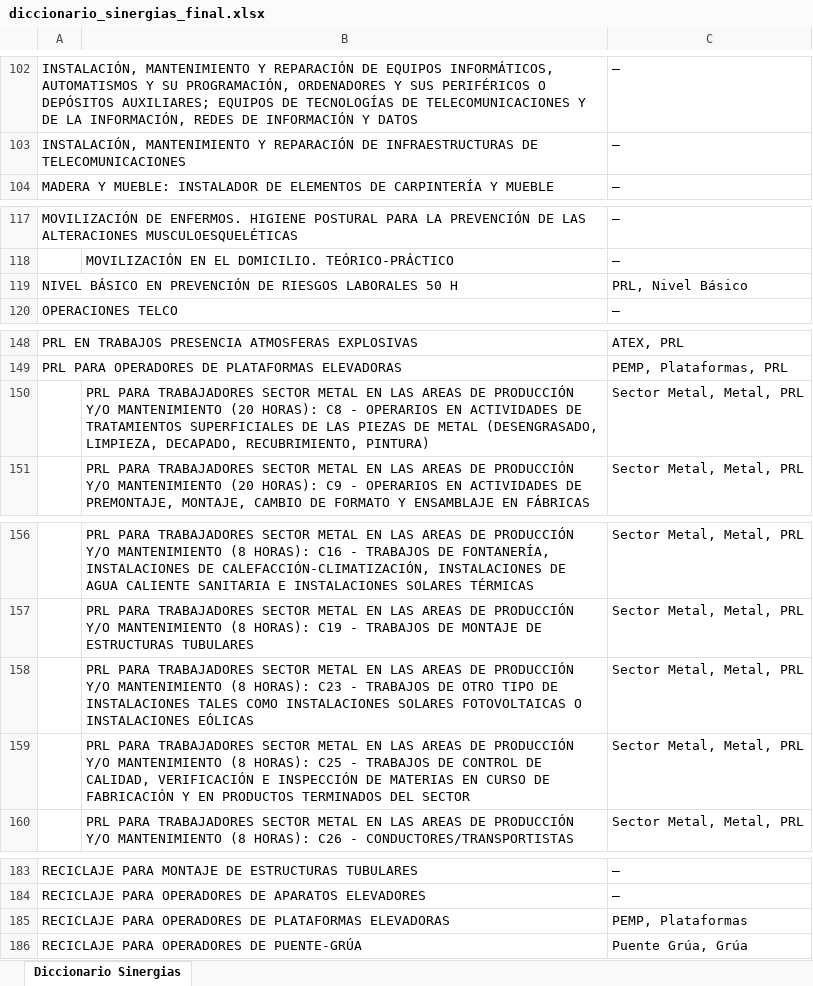
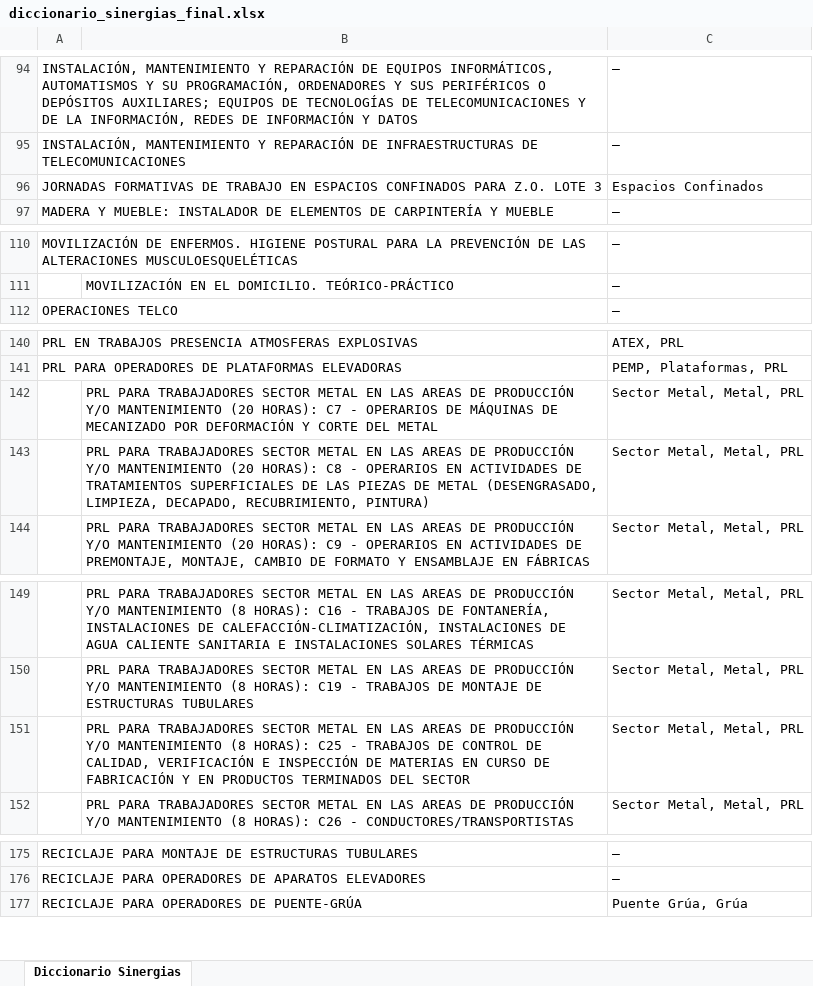
Before and after one commit to rgarciarojo76-ctrl/Direccion-Tecnica-Integracion-Formacion, an Excel workbook: public/data/diccionario_sinergias_final.xlsx, sheet Diccionario Sinergias, drawn as a sheet; only a part is shown, gaps mark what is left out; values as stored, in another font and other column widths than the file's, no borders; removed rows and columns are numbered as before the commit, all else as after; the diff covers the shown part only; the diff names each change by its address in the sheet, - before the commit and + after, or states it on an @@ line.

```diff
--- a/public/data/diccionario_sinergias_final.xlsx (sheet Diccionario Sinergias)
+++ b/public/data/diccionario_sinergias_final.xlsx (sheet Diccionario Sinergias)
+row 96: JORNADAS FORMATIVAS DE TRABAJO EN ESPACIOS CONFINADOS PARA Z.O. LOTE 3 |  | Espacios Confinados
-row 119: NIVEL BÁSICO EN PREVENCIÓN DE RIESGOS LABORALES 50 H |  | PRL, Nivel Básico
+row 142:  | PRL PARA TRABAJADORES SECTOR METAL EN LAS AREAS DE PRODUCCIÓN Y/O MANTENIMIENTO (20 HORAS): C7 - OPERARIOS DE MÁQUINAS DE MECANIZADO POR DEFORMACIÓN Y CORTE DEL METAL | Sector Metal, Metal, PRL
-row 158:  | PRL PARA TRABAJADORES SECTOR METAL EN LAS AREAS DE PRODUCCIÓN Y/O MANTENIMIENTO (8 HORAS): C23 - TRABAJOS DE OTRO TIPO DE INSTALACIONES TALES COMO INSTALACIONES SOLARES FOTOVOLTAICAS O INSTALACIONES EÓLICAS | Sector Metal, Metal, PRL
-row 185: RECICLAJE PARA OPERADORES DE PLATAFORMAS ELEVADORAS |  | PEMP, Plataformas
```
Also changed, not shown: 8 added rows, 15 removed rows and 20 edited cells elsewhere in this sheet, public/data/aspy_formacion.xlsx, 2 other files.
